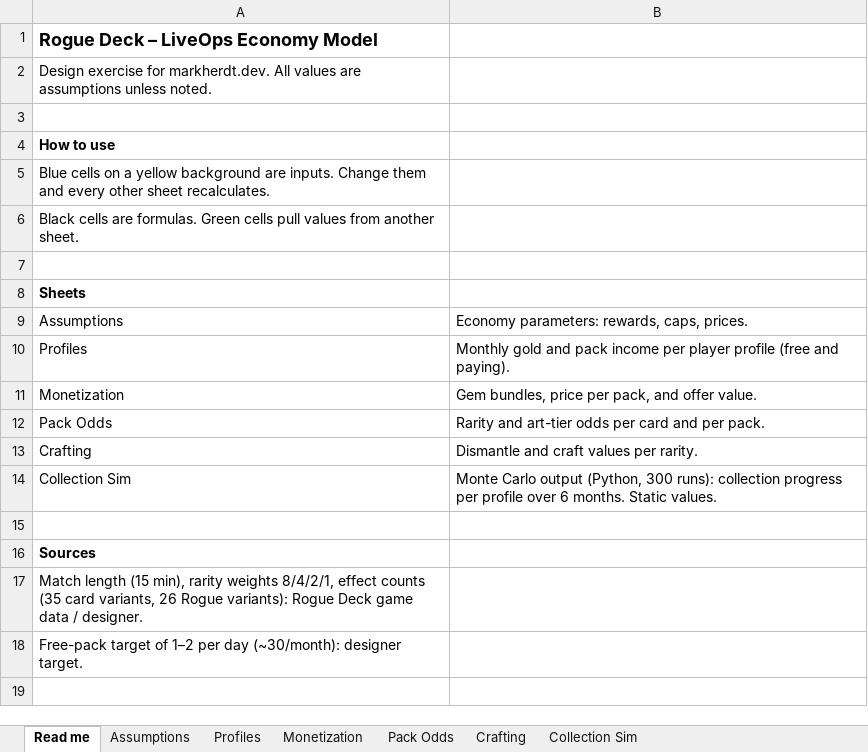
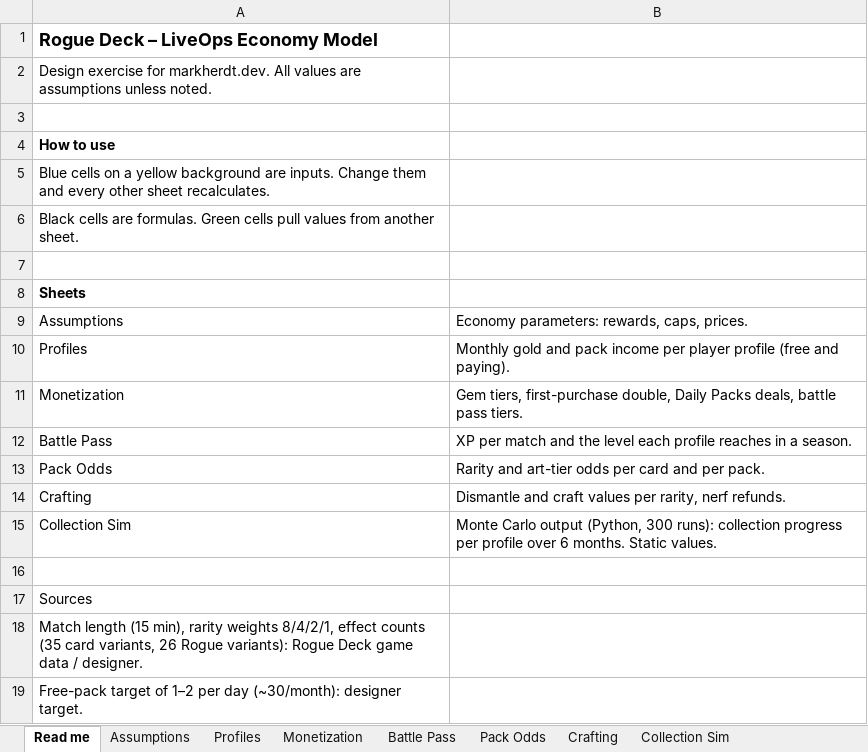
Before and after one commit to MomSesImSpcl/MarkHerdt.dev, an Excel workbook: games/Rogue_Deck_LiveOps_Economy.xlsx, sheet Read me, drawn as a sheet; values as stored, in another font and other column widths than the file's, no borders; addresses are those after the commit; the diff names each change by its address in the sheet, - before the commit and + after, or states it on an @@ line.

```diff
--- a/games/Rogue_Deck_LiveOps_Economy.xlsx (sheet Read me)
+++ b/games/Rogue_Deck_LiveOps_Economy.xlsx (sheet Read me)
+sheet tab: Battle Pass
-B11: Gem bundles, price per pack, and offer value.
+B11: Gem tiers, first-purchase double, Daily Packs deals, battle pass tiers.
+row 12: Battle Pass | XP per match and the level each profile reaches in a season.
-B14: Dismantle and craft values per rarity.
+B14: Dismantle and craft values per rarity, nerf refunds.
-A17 bold: on
+A17 bold: off
```
Also changed, not shown: sheet Monetization, sheet Collection Sim, sheet Pack Odds, sheet Crafting, sheet Assumptions, sheet Profiles, 1 other file.
